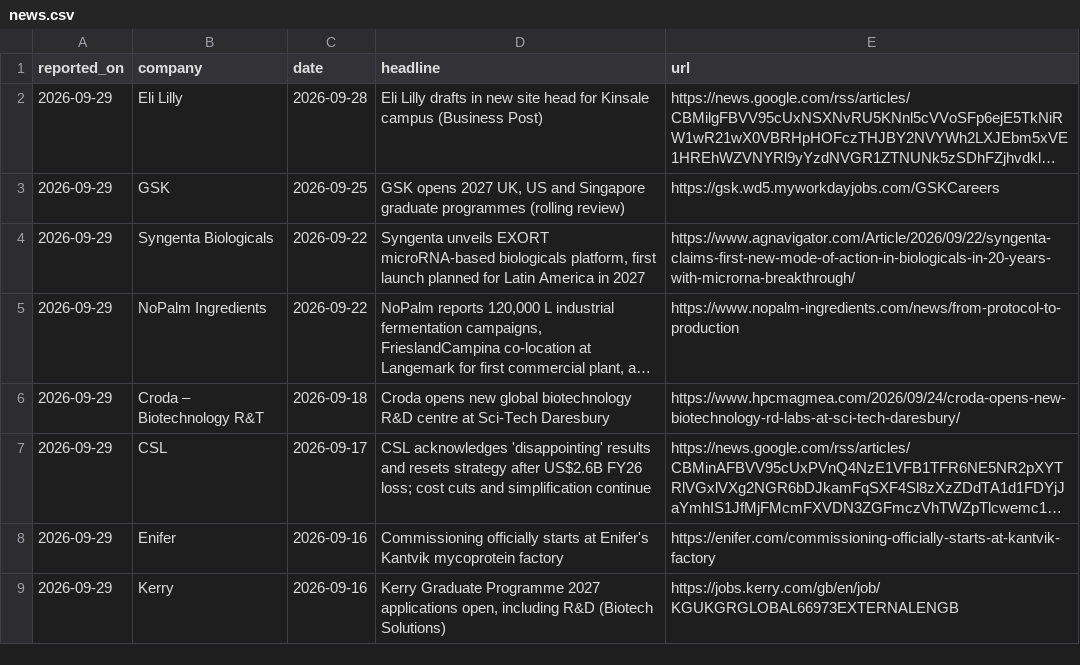
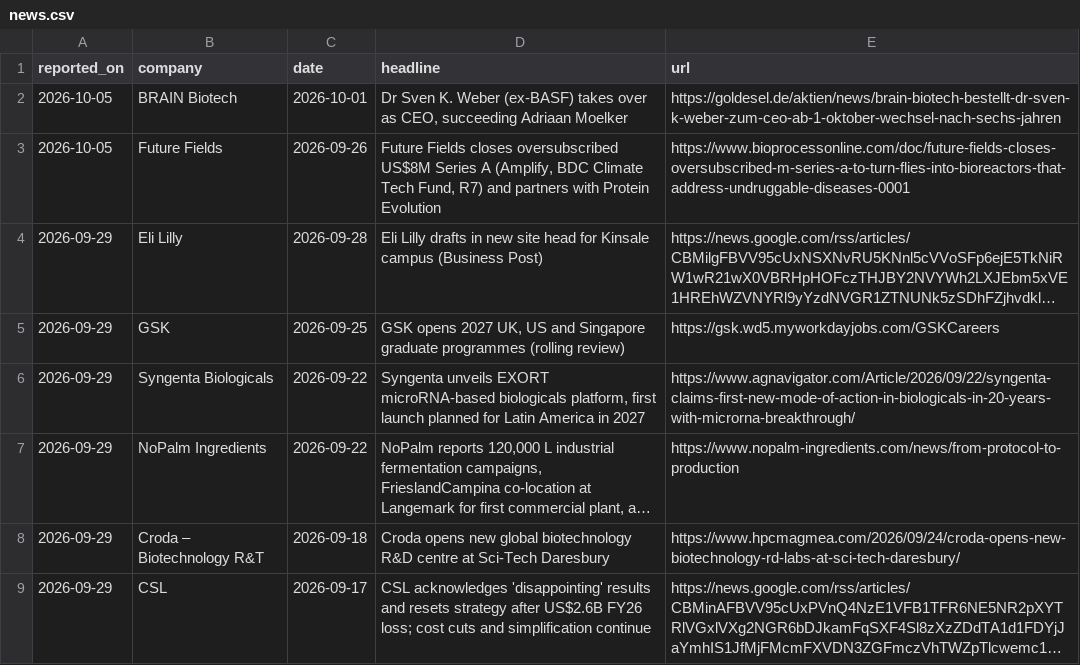
Before and after one commit to mishlin123/job-companyhunt, a CSV file: tracker/news.csv, drawn as a sheet; only a part is shown; the shorter side is filled out with more unchanged rows; long unchanged cells end in …; the diff names each change by its address in the sheet, - before the commit and + after, or states it on an @@ line.

```diff
--- a/tracker/news.csv
+++ b/tracker/news.csv
+row 2: 2026-10-05 | BRAIN Biotech | 2026-10-01 | Dr Sven K. Weber (ex-BASF) takes over as CEO, succeeding Adriaan Moelker | https://goldesel.de/aktien/news/brain-biotech-bestellt-dr-sven-k-weber-zum-ceo-ab-1-oktober-wechsel-nach-sechs-jahren
+row 3: 2026-10-05 | Future Fields | 2026-09-26 | Future Fields closes oversubscribed US$8M Series A (Amplify, BDC Climate Tech Fund, R7) and partners with Protein Evolution | https://www.bioprocessonline.com/doc/future-fields-closes-oversubscribed-m-series-a-to-turn-flies-into-bioreactors-that-address-undruggable-diseases-0001
```
Also changed, not shown: tracker/companies.csv, 2 other files.
